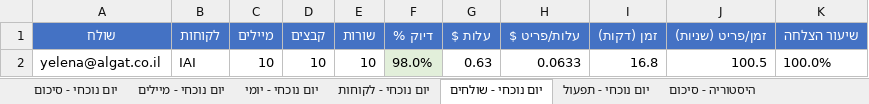
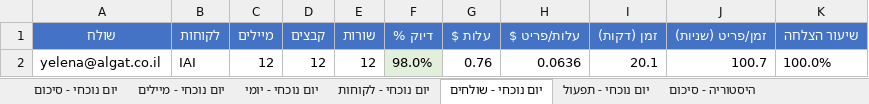
Before and after one commit to stolena2010-blip/AI-GATEWAY, an Excel workbook: reports/schedule_report_latest.xlsx, sheet יום נוכחי - שולחים, drawn as a sheet; values as stored, in another font and other column widths than the file's, no borders; the diff names each change by its address in the sheet, - before the commit and + after, or states it on an @@ line.

```diff
--- a/reports/schedule_report_latest.xlsx (sheet יום נוכחי - שולחים)
+++ b/reports/schedule_report_latest.xlsx (sheet יום נוכחי - שולחים)
-C2 (מיילים): 10
+C2 (מיילים): 12
-D2 (קבצים): 10
+D2 (קבצים): 12
-E2 (שורות): 10
+E2 (שורות): 12
-G2 (עלות $): 0.63
+G2 (עלות $): 0.76
-H2 (עלות/פריט $): 0.0633
+H2 (עלות/פריט $): 0.0636
-I2 (זמן (דקות)): 16.8
+I2 (זמן (דקות)): 20.1
-J2 (זמן/פריט (שניות)): 100.5
+J2 (זמן/פריט (שניות)): 100.7
```
Also changed, not shown: sheet יום נוכחי - מיילים, sheet היסטוריה - מיילים, sheet יום נוכחי - יומי, sheet היסטוריה - לקוחות, sheet יום נוכחי - סיכום, sheet יום נוכחי - לקוחות, 5 more sheets, 4 other files.
